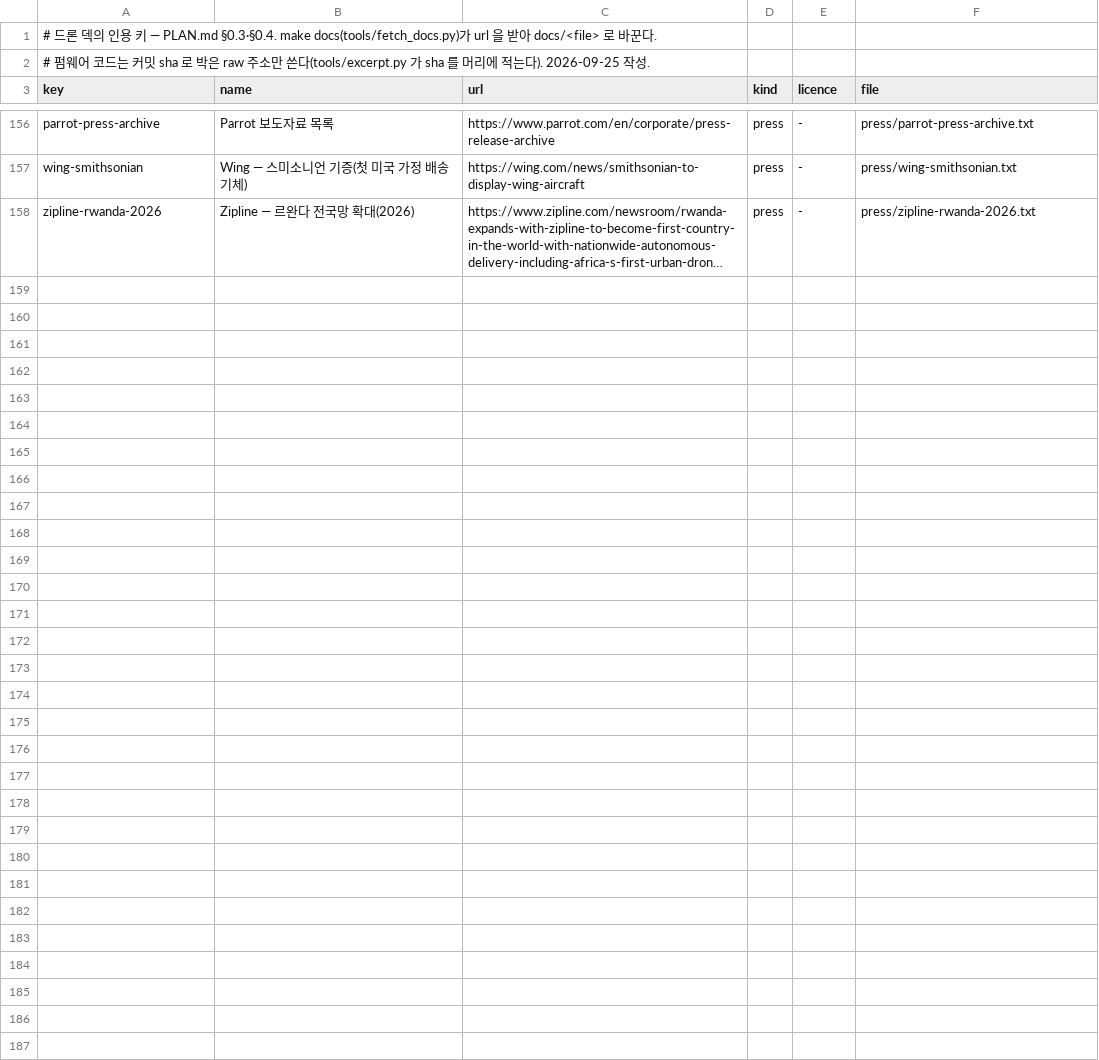
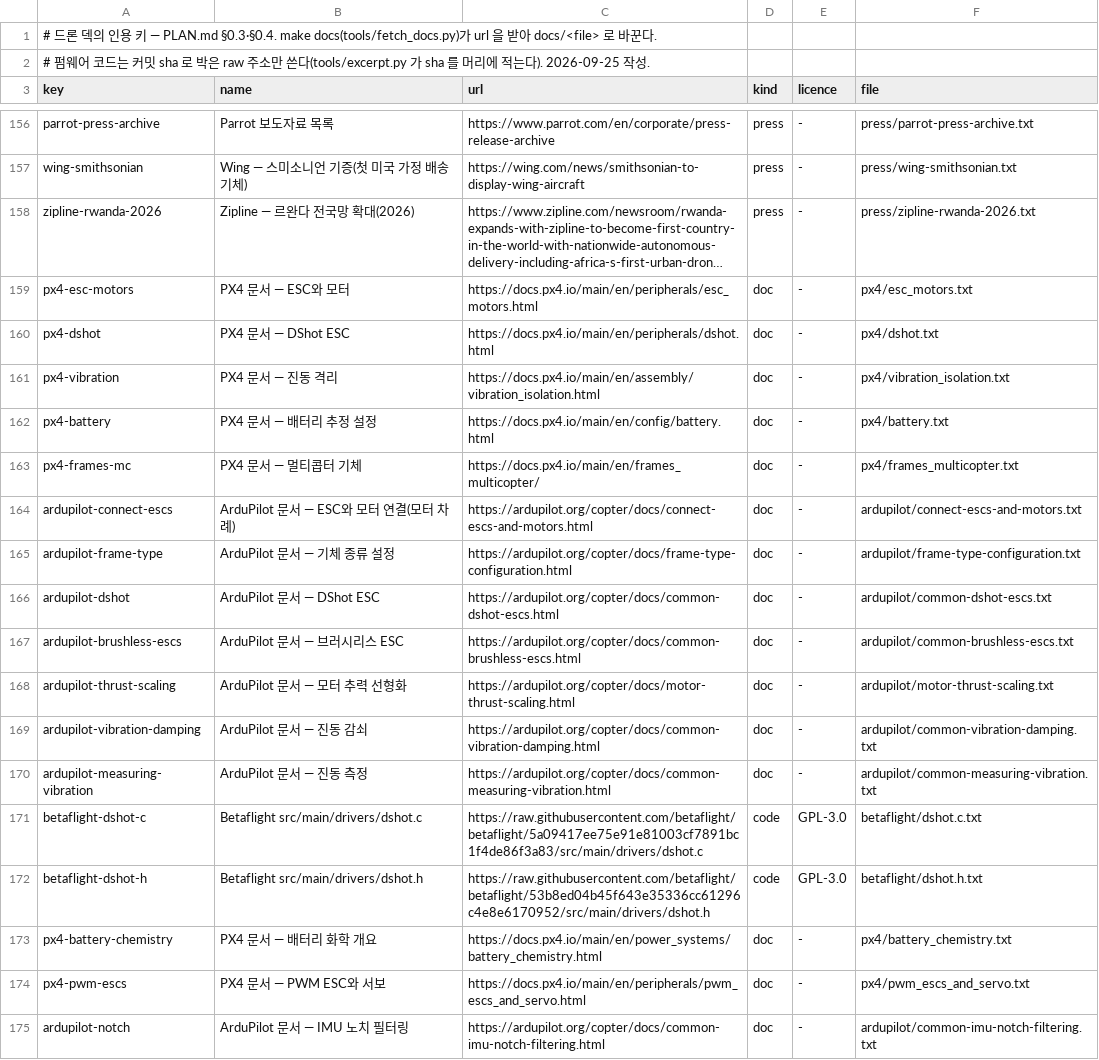
Before and after one commit to chobocho/treasure_house, a TSV file: drone/data/cite_keys.tsv, drawn as a sheet; only a part is shown, gaps mark what is left out; long unchanged cells end in …; the diff names each change by its address in the sheet, - before the commit and + after, or states it on an @@ line.

```diff
--- a/drone/data/cite_keys.tsv
+++ b/drone/data/cite_keys.tsv
+row 159: px4-esc-motors | PX4 문서 — ESC와 모터 | https://docs.px4.io/main/en/peripherals/esc_motors.html | doc | - | px4/esc_motors.txt
+row 160: px4-dshot | PX4 문서 — DShot ESC | https://docs.px4.io/main/en/peripherals/dshot.html | doc | - | px4/dshot.txt
+row 161: px4-vibration | PX4 문서 — 진동 격리 | https://docs.px4.io/main/en/assembly/vibration_isolation.html | doc | - | px4/vibration_isolation.txt
+row 162: px4-battery | PX4 문서 — 배터리 추정 설정 | https://docs.px4.io/main/en/config/battery.html | doc | - | px4/battery.txt
+row 163: px4-frames-mc | PX4 문서 — 멀티콥터 기체 | https://docs.px4.io/main/en/frames_multicopter/ | doc | - | px4/frames_multicopter.txt
+row 164: ardupilot-connect-escs | ArduPilot 문서 — ESC와 모터 연결(모터 차례) | https://ardupilot.org/copter/docs/connect-escs-and-motors.html | doc | - | ardupilot/connect-escs-and-motors.txt
+row 165: ardupilot-frame-type | ArduPilot 문서 — 기체 종류 설정 | https://ardupilot.org/copter/docs/frame-type-configuration.html | doc | - | ardupilot/frame-type-configuration.txt
+row 166: ardupilot-dshot | ArduPilot 문서 — DShot ESC | https://ardupilot.org/copter/docs/common-dshot-escs.html | doc | - | ardupilot/common-dshot-escs.txt
+row 167: ardupilot-brushless-escs | ArduPilot 문서 — 브러시리스 ESC | https://ardupilot.org/copter/docs/common-brushless-escs.html | doc | - | ardupilot/common-brushless-escs.txt
+row 168: ardupilot-thrust-scaling | ArduPilot 문서 — 모터 추력 선형화 | https://ardupilot.org/copter/docs/motor-thrust-scaling.html | doc | - | ardupilot/motor-thrust-scaling.txt
+row 169: ardupilot-vibration-damping | ArduPilot 문서 — 진동 감쇠 | https://ardupilot.org/copter/docs/common-vibration-damping.html | doc | - | ardupilot/common-vibration-damping.txt
+row 170: ardupilot-measuring-vibration | ArduPilot 문서 — 진동 측정 | https://ardupilot.org/copter/docs/common-measuring-vibration.html | doc | - | ardupilot/common-measuring-vibration.txt
+row 171: betaflight-dshot-c | Betaflight src/main/drivers/dshot.c | https://raw.githubusercontent.com/betaflight/betaflight/5a09417ee75e91e81003cf7891bc1f4de86f3a83/src/main/drivers/dshot.c | code | GPL-3.0 | betaflight/dshot.c.txt
+row 172: betaflight-dshot-h | Betaflight src/main/drivers/dshot.h | https://raw.githubusercontent.com/betaflight/betaflight/53b8ed04b45f643e35336cc61296c4e8e6170952/src/main/drivers/dshot.h | code | GPL-3.0 | betaflight/dshot.h.txt
+row 173: px4-battery-chemistry | PX4 문서 — 배터리 화학 개요 | https://docs.px4.io/main/en/power_systems/battery_chemistry.html | doc | - | px4/battery_chemistry.txt
+row 174: px4-pwm-escs | PX4 문서 — PWM ESC와 서보 | https://docs.px4.io/main/en/peripherals/pwm_escs_and_servo.html | doc | - | px4/pwm_escs_and_servo.txt
+row 175: ardupilot-notch | ArduPilot 문서 — IMU 노치 필터링 | https://ardupilot.org/copter/docs/common-imu-notch-filtering.html | doc | - | ardupilot/common-imu-notch-filtering.txt
```
Also changed, not shown: 34 other files.
